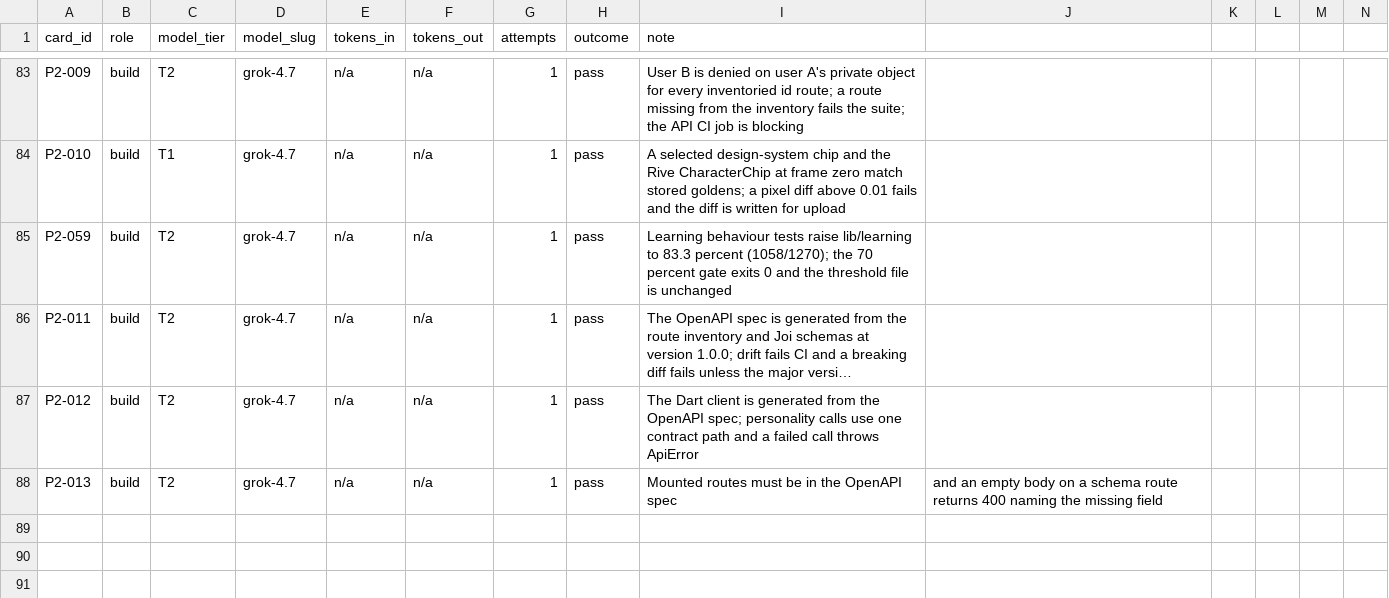
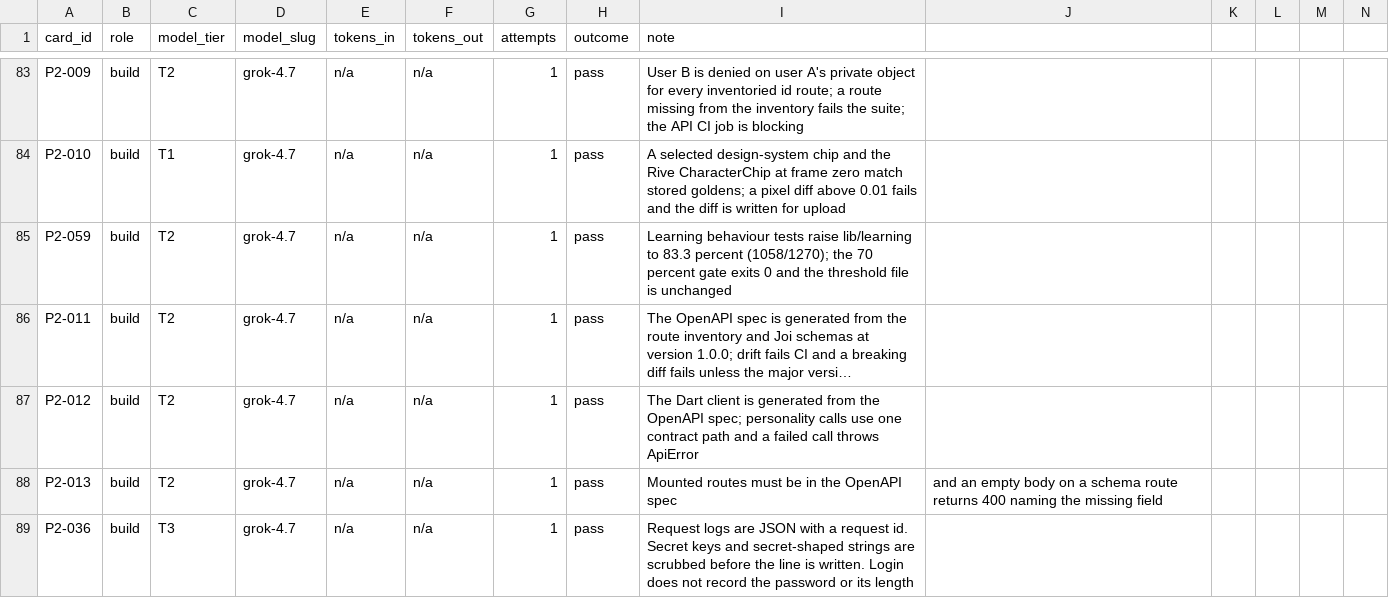
Before and after one commit to michaelTheKing0616/lingafriq-mobile-app-clone, a CSV file: docs/build/LEDGER.csv, drawn as a sheet; only a part is shown, gaps mark what is left out; long unchanged cells end in …; the diff names each change by its address in the sheet, - before the commit and + after, or states it on an @@ line.

```diff
--- a/docs/build/LEDGER.csv
+++ b/docs/build/LEDGER.csv
+row 89: P2-036 | build | T3 | grok-4.7 | n/a | n/a | 1 | pass | Request logs are JSON with a request id. Secret keys and secret-shaped strings are scrubbed before the line is written. Login does not record the password or its length
```
Also changed, not shown: docs/plan/CARD_STATUS.tsv, 5 other files.
